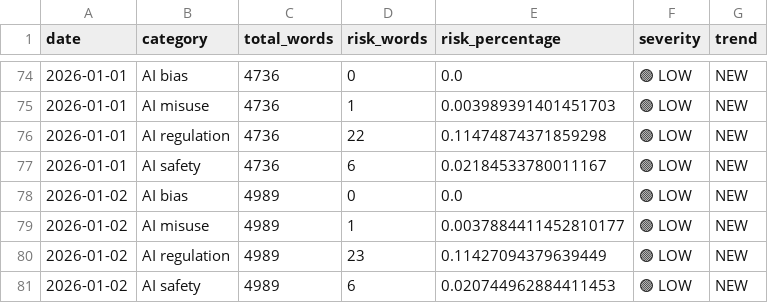
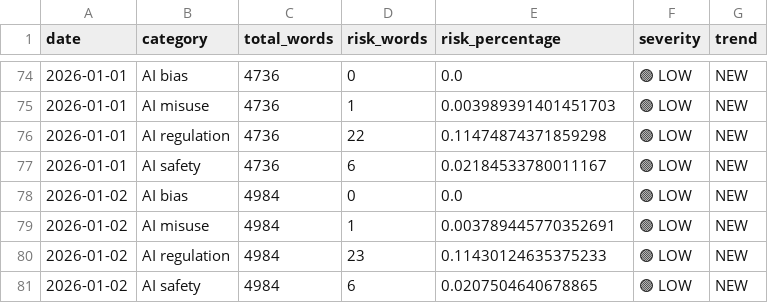
Before and after one commit to Vineeth2002/driftmonitor, a CSV file: data/history/daily/daily_trends.csv, drawn as a sheet; only a part is shown, gaps mark what is left out.

```diff
--- a/data/history/daily/daily_trends.csv
+++ b/data/history/daily/daily_trends.csv
@@ -77,5 +77,5 @@ date,category,total_words,risk_words,risk_percentage,severity,trend
 2026-01-01,AI safety,4736,6,0.02184533780011167,🟢 LOW,NEW
-2026-01-02,AI bias,4989,0,0.0,🟢 LOW,NEW
-2026-01-02,AI misuse,4989,1,0.0037884411452810177,🟢 LOW,NEW
-2026-01-02,AI regulation,4989,23,0.11427094379639449,🟢 LOW,NEW
-2026-01-02,AI safety,4989,6,0.020744962884411453,🟢 LOW,NEW
+2026-01-02,AI bias,4984,0,0.0,🟢 LOW,NEW
+2026-01-02,AI misuse,4984,1,0.003789445770352691,🟢 LOW,NEW
+2026-01-02,AI regulation,4984,23,0.11430124635375233,🟢 LOW,NEW
+2026-01-02,AI safety,4984,6,0.0207504640678865,🟢 LOW,NEW
```
Also changed, not shown: data/evaluated/evaluated_2026-01-02.csv, data/history/monthly/monthly_trends.csv, 5 other files.
